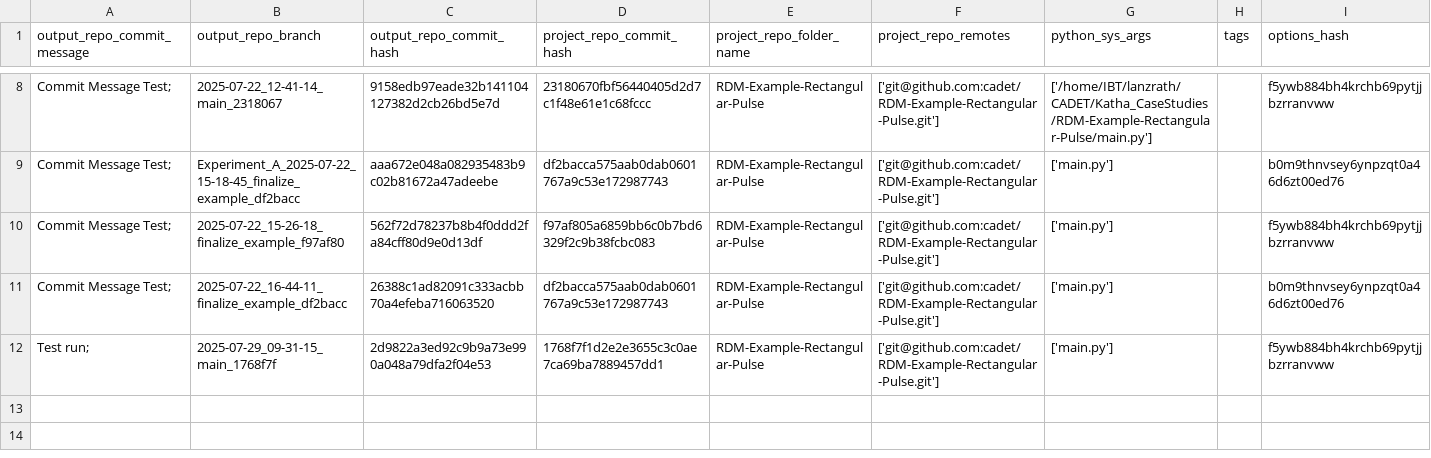
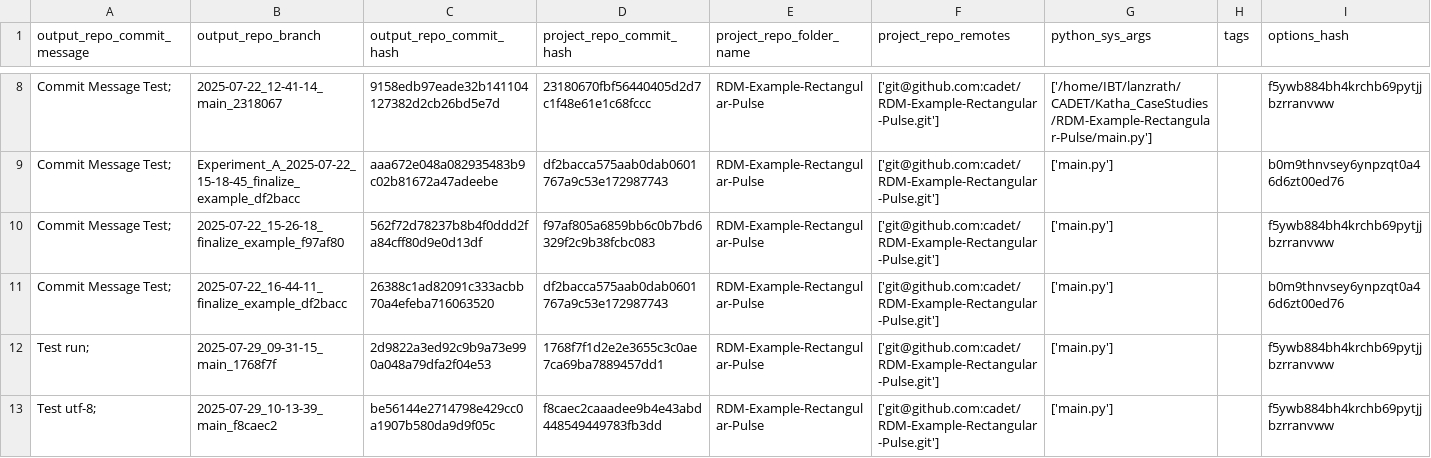
Before and after one commit to cadet/RDM-Example-Rectangular-Pulse-Output, a TSV file: log.tsv, drawn as a sheet; only a part is shown, gaps mark what is left out.

Commit message:
log for 'Test utf-8; ' of branch '2025-07-29_10-13-39_main_f8caec2'

```diff
--- a/log.tsv
+++ b/log.tsv
@@ -12 +12,2 @@ Commit Message Test; 	2025-07-22_16-44-11_finalize_example_df2bacc	26388c1ad8209
 Test run; 	2025-07-29_09-31-15_main_1768f7f	2d9822a3ed92c9b9a73e990a048a79dfa2f04e53	1768f7f1d2e2e3655c3c0ae7ca69ba7889457dd1	RDM-Example-Rectangular-Pulse	['git@github.com:cadet/RDM-Example-Rectangular-Pulse.git']	['main.py']		f5ywb884bh4krchb69pytjjbzrranvww
+Test utf-8; 	2025-07-29_10-13-39_main_f8caec2	be56144e2714798e429cc0a1907b580da9d9f05c	f8caec2caaadee9b4e43abd448549449783fb3dd	RDM-Example-Rectangular-Pulse	['git@github.com:cadet/RDM-Example-Rectangular-Pulse.git']	['main.py']		f5ywb884bh4krchb69pytjjbzrranvww
```
Also changed, not shown: 6 other files.
